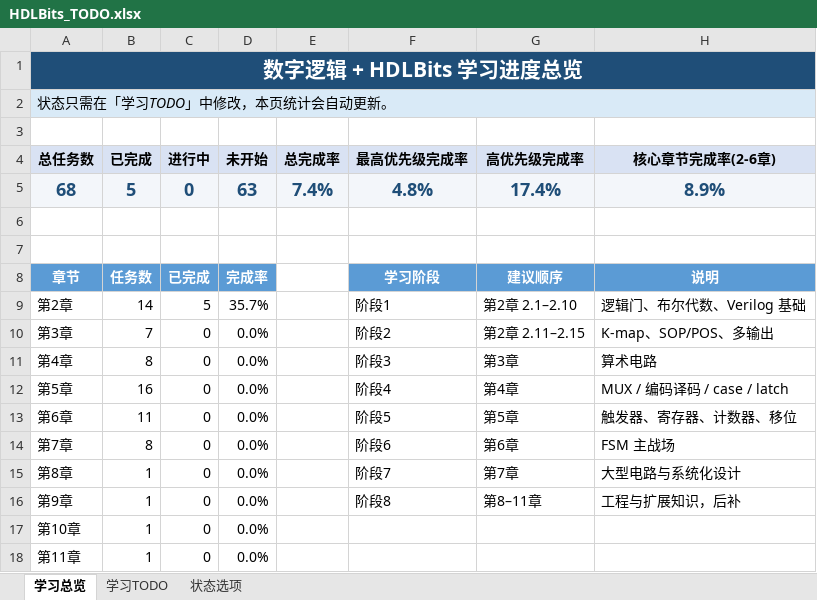
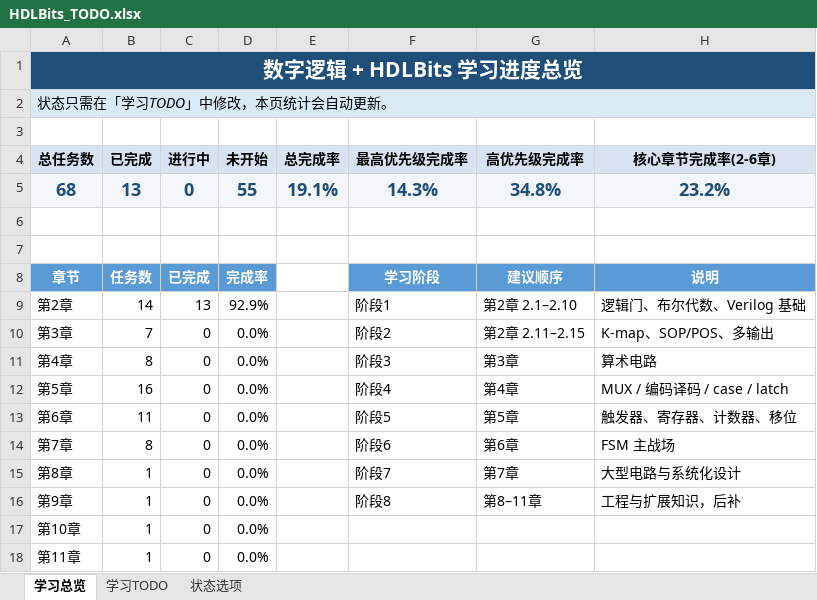
Before and after one commit to faintwizard/HDLBITS-solutions, an Excel workbook: HDLBits_TODO.xlsx, sheet 学习总览, drawn as a sheet; values as stored, in another font and other column widths than the file's, no borders; conditional formats not drawn; the diff names each change by its address in the sheet, - before the commit and + after, or states it on an @@ line.

```diff
--- a/HDLBits_TODO.xlsx (sheet 学习总览)
+++ b/HDLBits_TODO.xlsx (sheet 学习总览)
-B5 (已完成): 5
+B5 (已完成): 13
-D5 (未开始): 63
+D5 (未开始): 55
-E5 (总完成率): 7.4%
+E5 (总完成率): 19.1%
-F5 (最高优先级完成率): 4.8%
+F5 (最高优先级完成率): 14.3%
-G5 (高优先级完成率): 17.4%
+G5 (高优先级完成率): 34.8%
-H5 (核心章节完成率(2-6章)): 8.9%
+H5 (核心章节完成率(2-6章)): 23.2%
-C9 (进行中): 5
+C9 (进行中): 13
-D9 (未开始): 35.7%
+D9 (未开始): 92.9%
```
Also changed, not shown: sheet 学习TODO, 6 other files.
